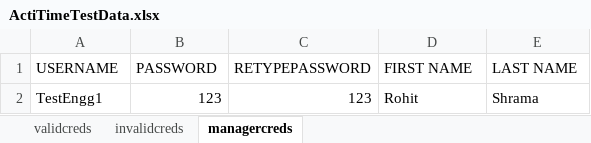
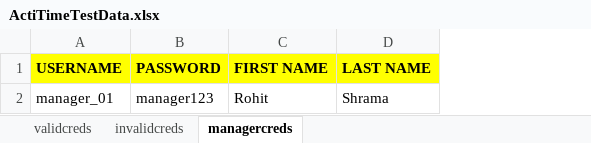
Before and after one commit to gitHub28012/wcsa5.1Repository, an Excel workbook: wcsa5seleniumproject/data/ActiTimeTestData.xlsx, sheet managercreds, drawn as a sheet; values as stored, in another font and other column widths than the file's, no borders; removed rows and columns are numbered as before the commit, all else as after; the diff names each change by its address in the sheet, - before the commit and + after, or states it on an @@ line.

```diff
--- a/wcsa5seleniumproject/data/ActiTimeTestData.xlsx (sheet managercreds)
+++ b/wcsa5seleniumproject/data/ActiTimeTestData.xlsx (sheet managercreds)
-column C (RETYPEPASSWORD), row 2: 123
@@ A1:B1 fill: none → #FFFF00, bold: off → on @@
@@ C1:D1 fill: none → #FFFF00, bold: off → on @@
-A2 (USERNAME): TestEngg1
+A2 (USERNAME): manager_01
-B2 (PASSWORD): 123
+B2 (PASSWORD): manager123
```
Also changed, not shown: 3 other files.
